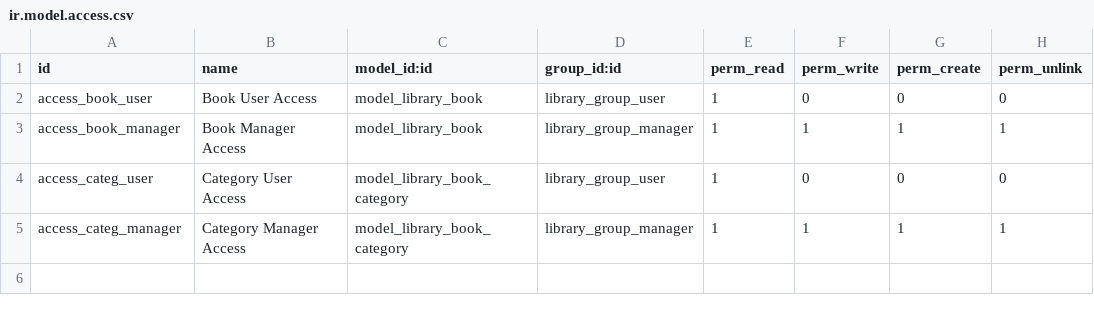
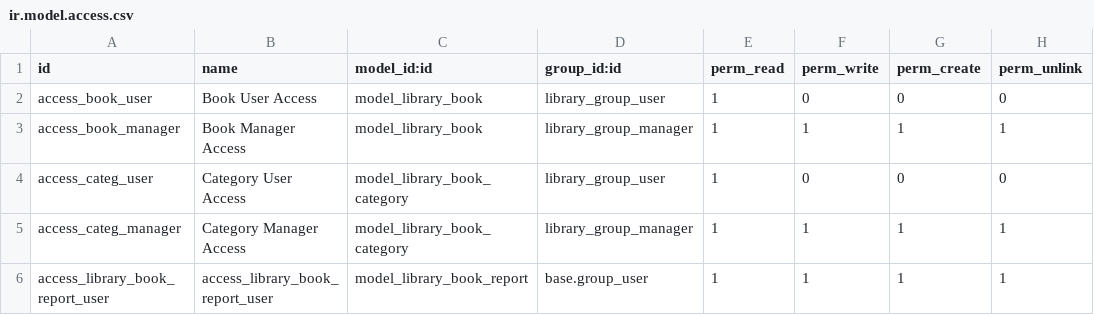
Before and after one commit to krocket/formation-rgds, a CSV file: library_app/security/ir.model.access.csv, drawn as a sheet.

Commit message:
add access and move module directory

```diff
--- a/library_app/security/ir.model.access.csv
+++ b/library_app/security/ir.model.access.csv
@@ -5 +5,2 @@ access_categ_user,Category User Access,model_library_book_category,library_group
 access_categ_manager,Category Manager Access,model_library_book_category,library_group_manager,1,1,1,1
+access_library_book_report_user,access_library_book_report_user,model_library_book_report,base.group_user,1,1,1,1
```
Also changed, not shown: 16 other files.
